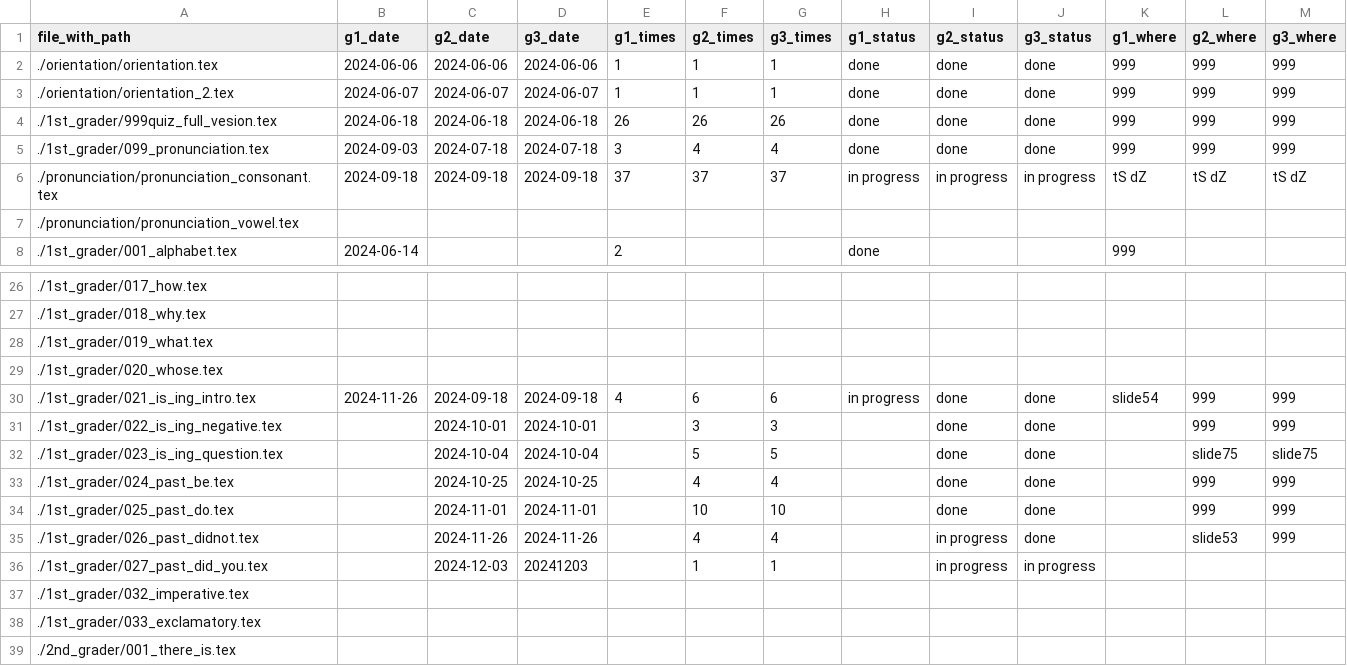
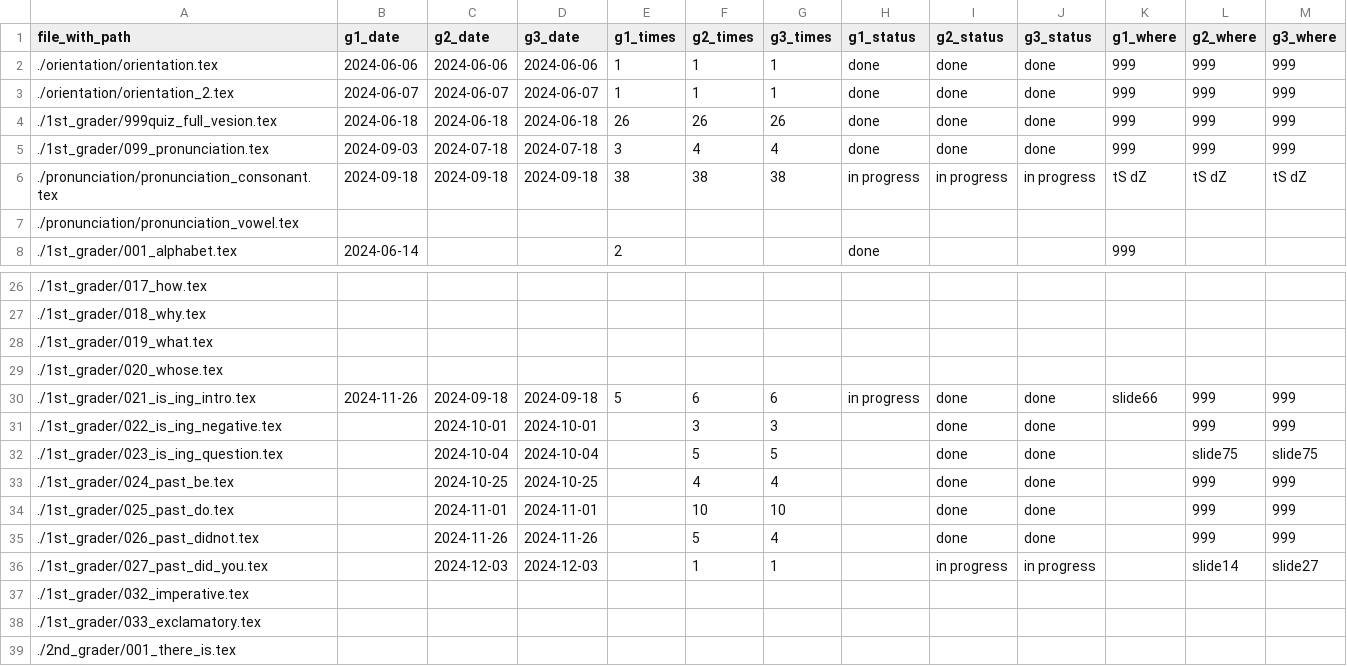
Before and after one commit to iotsuka1958/english_slides, a CSV file: work_log.csv, drawn as a sheet; only a part is shown, gaps mark what is left out.

```diff
--- a/work_log.csv
+++ b/work_log.csv
@@ -5,3 +5,3 @@ file_with_path,g1_date,g2_date,g3_date,g1_times,g2_times,g3_times,g1_status,g2_s
 ./1st_grader/099_pronunciation.tex,2024-09-03,2024-07-18,2024-07-18,3,4,4,done,done,done,999,999,999
-./pronunciation/pronunciation_consonant.tex,2024-09-18,2024-09-18,2024-09-18,37,37,37,in progress,in progress,in progress,tS dZ,tS dZ,tS dZ
+./pronunciation/pronunciation_consonant.tex,2024-09-18,2024-09-18,2024-09-18,38,38,38,in progress,in progress,in progress,tS dZ,tS dZ,tS dZ
 ./pronunciation/pronunciation_vowel.tex,,,,,,,,,,,,
@@ -29,3 +29,3 @@ file_with_path,g1_date,g2_date,g3_date,g1_times,g2_times,g3_times,g1_status,g2_s
 ./1st_grader/020_whose.tex,,,,,,,,,,,,
-./1st_grader/021_is_ing_intro.tex,2024-11-26,2024-09-18,2024-09-18,4,6,6,in progress,done,done,slide54,999,999
+./1st_grader/021_is_ing_intro.tex,2024-11-26,2024-09-18,2024-09-18,5,6,6,in progress,done,done,slide66,999,999
 ./1st_grader/022_is_ing_negative.tex,,2024-10-01,2024-10-01,,3,3,,done,done,,999,999
@@ -34,4 +34,4 @@ file_with_path,g1_date,g2_date,g3_date,g1_times,g2_times,g3_times,g1_status,g2_s
 ./1st_grader/025_past_do.tex,,2024-11-01,2024-11-01,,10,10,,done,done,,999,999
-./1st_grader/026_past_didnot.tex,,2024-11-26,2024-11-26,,4,4,,in progress,done,,slide53,999
-./1st_grader/027_past_did_you.tex,,2024-12-03,20241203,,1,1,,in progress,in progress,,,
+./1st_grader/026_past_didnot.tex,,2024-11-26,2024-11-26,,5,4,,done,done,,999,999
+./1st_grader/027_past_did_you.tex,,2024-12-03,2024-12-03,,1,1,,in progress,in progress,,slide14,slide27
 ./1st_grader/032_imperative.tex,,,,,,,,,,,,
```
Also changed, not shown: classroom.csv, 6 other files.
